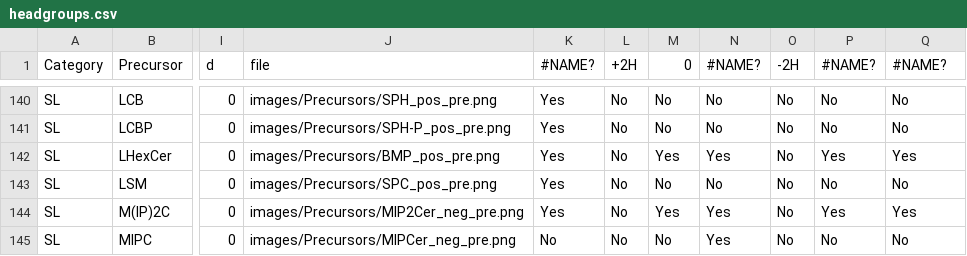
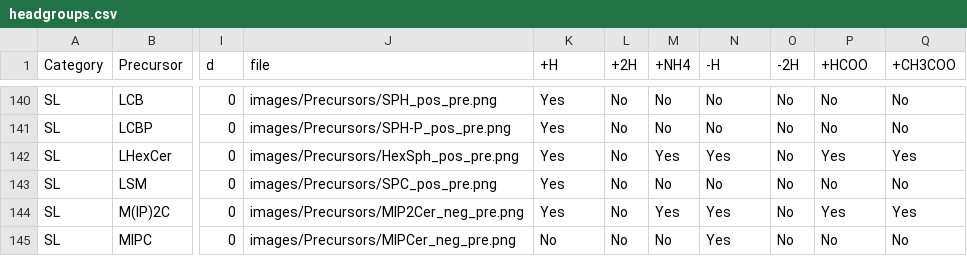
Before and after one commit to lifs-tools/lipidcreator, a CSV file: LipidCreator/data/headgroups.csv, drawn as a sheet; only a part is shown, gaps mark what is left out; the diff names each change by its address in the sheet, - before the commit and + after, or states it on an @@ line.

```diff
--- a/LipidCreator/data/headgroups.csv
+++ b/LipidCreator/data/headgroups.csv
-K1: #NAME?
+K1: +H
-M1: 0
+M1: +NH4
-N1: #NAME?
+N1: -H
-P1: #NAME?
+P1: +HCOO
-Q1: #NAME?
+Q1: +CH3COO
-J142 (file): images/Precursors/BMP_pos_pre.png
+J142 (file): images/Precursors/HexSph_pos_pre.png
```
Also changed, not shown: 7 other files.
